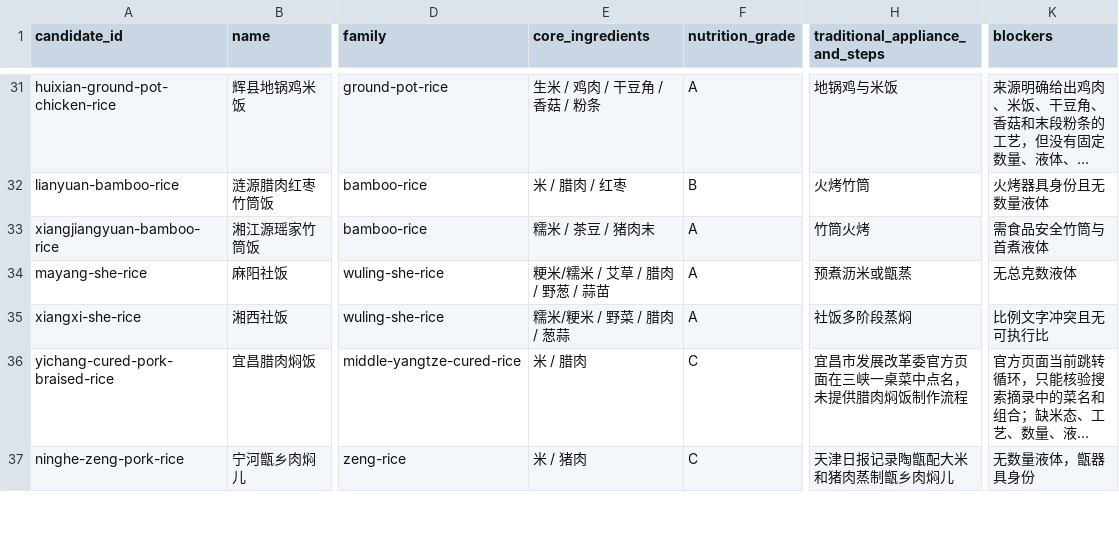
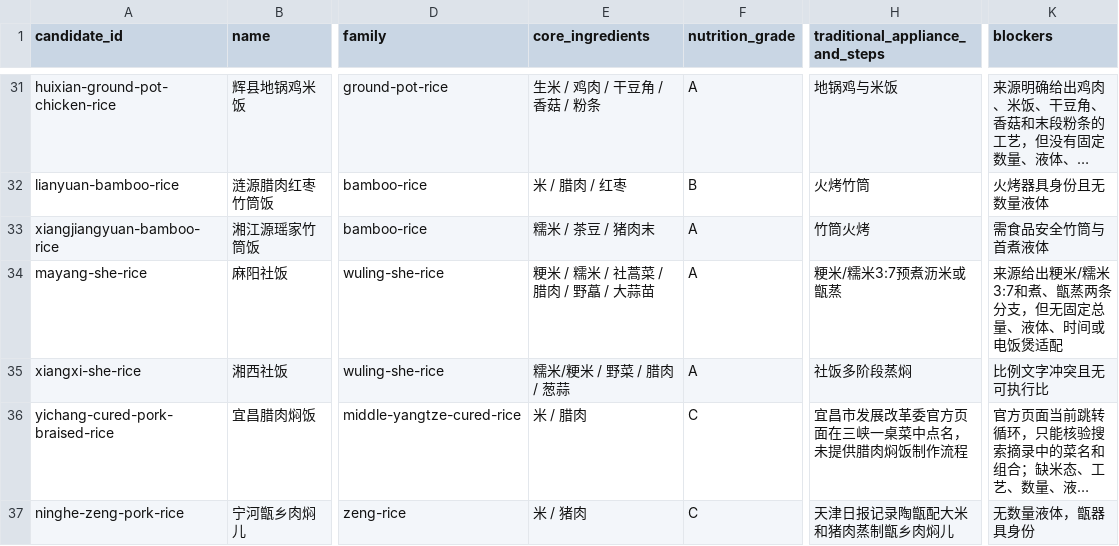
Before and after one commit to liuyuxin01210725-debug/yiguochu, a CSV file: docs/rice-meal-collection.csv, drawn as a sheet; only a part is shown, gaps mark what is left out; long unchanged cells end in …; the diff names each change by its address in the sheet, - before the commit and + after, or states it on an @@ line.

```diff
--- a/docs/rice-meal-collection.csv
+++ b/docs/rice-meal-collection.csv
-E34 (core_ingredients): 粳米/糯米 / 艾草 / 腊肉 / 野葱 / 蒜苗
+E34 (core_ingredients): 粳米 / 糯米 / 社蒿菜 / 腊肉 / 野藠 / 大蒜苗
-H34 (traditional_appliance_and_steps): 预煮沥米或甑蒸
+H34 (traditional_appliance_and_steps): 粳米/糯米3:7预煮沥米或甑蒸
-K34 (blockers): 无总克数液体
+K34 (blockers): 来源给出粳米/糯米3:7和煮、甑蒸两条分支，但无固定总量、液体、时间或电饭煲适配
```
Also changed, not shown: docs/source-backed-one-pot-recipes.csv, 7 other files.
